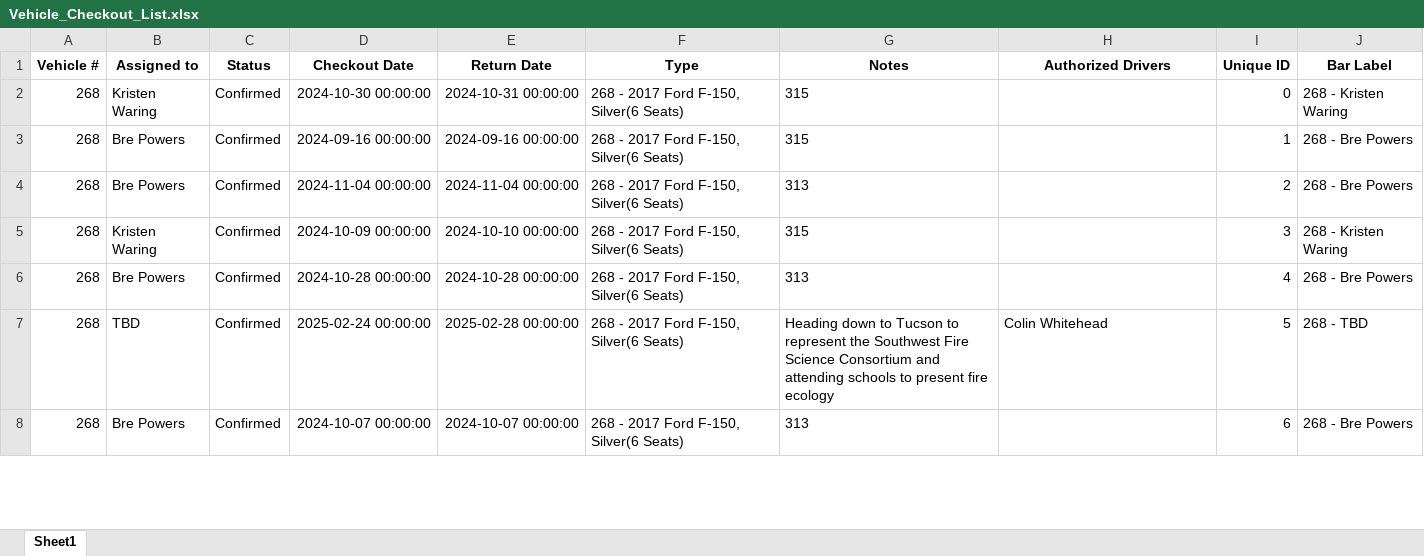
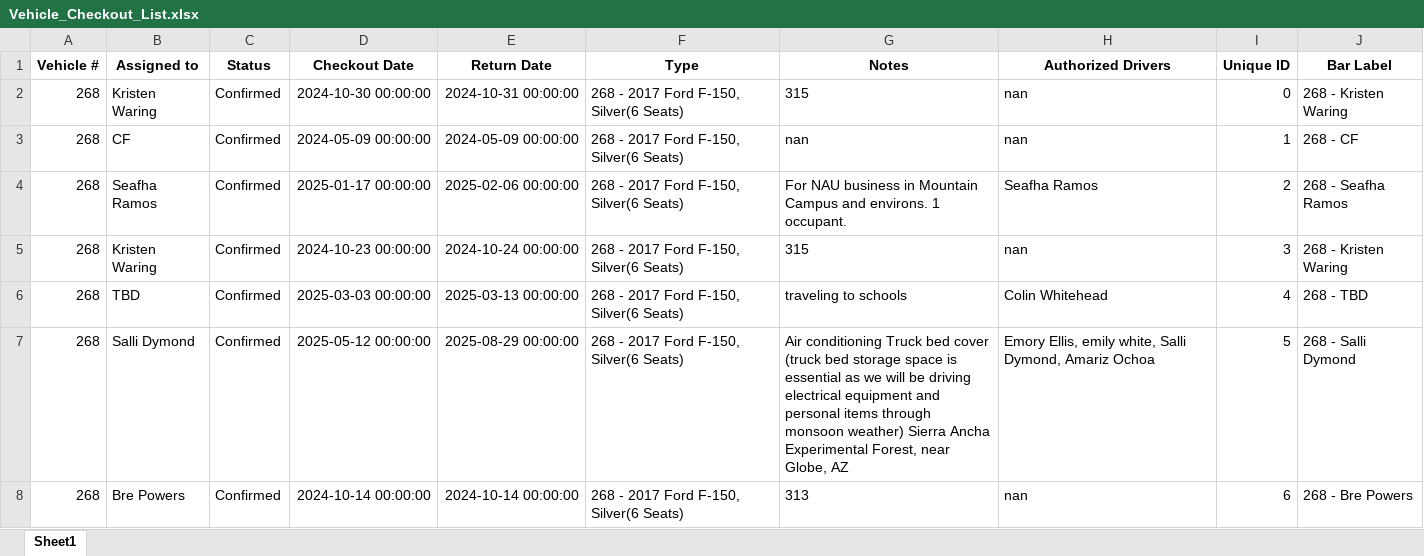
Before and after one commit to forestryvehicleadmin/Vehicle_Gantt, an Excel workbook: Vehicle_Checkout_List.xlsx, sheet Sheet1, drawn as a sheet; only a part is shown; values as stored, in another font and other column widths than the file's, no borders; the diff covers the shown part only; the diff names each change by its address in the sheet, - before the commit and + after, or states it on an @@ line.

Commit message:
Data update from Streamlit app by user at 2025-08-12 18:36:49

```diff
--- a/Vehicle_Checkout_List.xlsx (sheet Sheet1)
+++ b/Vehicle_Checkout_List.xlsx (sheet Sheet1)
-H2:H3 (Authorized Drivers): (empty)
+H2:H3 (Authorized Drivers): nan
-B3 (Assigned to): Bre Powers
+B3 (Assigned to): CF
-D3 (Checkout Date): 2024-09-16 00:00:00
+D3 (Checkout Date): 2024-05-09 00:00:00
-E3 (Return Date): 2024-09-16 00:00:00
+E3 (Return Date): 2024-05-09 00:00:00
-G3 (Notes): 315
+G3 (Notes): nan
-J3 (Bar Label): 268 - Bre Powers
+J3 (Bar Label): 268 - CF
-B4 (Assigned to): Bre Powers
+B4 (Assigned to): Seafha Ramos
-D4 (Checkout Date): 2024-11-04 00:00:00
+D4 (Checkout Date): 2025-01-17 00:00:00
-E4 (Return Date): 2024-11-04 00:00:00
+E4 (Return Date): 2025-02-06 00:00:00
-G4 (Notes): 313
+G4 (Notes): For NAU business in Mountain Campus and environs. 1 occupant.
-H4 (Authorized Drivers): (empty)
+H4 (Authorized Drivers): Seafha Ramos
-J4 (Bar Label): 268 - Bre Powers
+J4 (Bar Label): 268 - Seafha Ramos
-D5 (Checkout Date): 2024-10-09 00:00:00
+D5 (Checkout Date): 2024-10-23 00:00:00
-E5 (Return Date): 2024-10-10 00:00:00
+E5 (Return Date): 2024-10-24 00:00:00
-H5 (Authorized Drivers): (empty)
+H5 (Authorized Drivers): nan
-B6 (Assigned to): Bre Powers
+B6 (Assigned to): TBD
-D6 (Checkout Date): 2024-10-28 00:00:00
+D6 (Checkout Date): 2025-03-03 00:00:00
-E6 (Return Date): 2024-10-28 00:00:00
+E6 (Return Date): 2025-03-13 00:00:00
-G6 (Notes): 313
+G6 (Notes): traveling to schools
-H6 (Authorized Drivers): (empty)
+H6 (Authorized Drivers): Colin Whitehead
-J6 (Bar Label): 268 - Bre Powers
+J6 (Bar Label): 268 - TBD
-B7 (Assigned to): TBD
+B7 (Assigned to): Salli Dymond
-D7 (Checkout Date): 2025-02-24 00:00:00
+D7 (Checkout Date): 2025-05-12 00:00:00
-E7 (Return Date): 2025-02-28 00:00:00
+E7 (Return Date): 2025-08-29 00:00:00
-G7 (Notes): Heading down to Tucson to represent the Southwest Fire Science Consortium and attending schools to present fire ecology
+G7 (Notes): Air conditioning Truck bed cover (truck bed storage space is essential as we will be driving electrical equipment and personal items through monsoon weather) Sierra Ancha Experimental Forest, near Globe, AZ
-H7 (Authorized Drivers): Colin Whitehead
+H7 (Authorized Drivers): Emory Ellis, emily white, Salli Dymond, Amariz Ochoa
-J7 (Bar Label): 268 - TBD
+J7 (Bar Label): 268 - Salli Dymond
-D8 (Checkout Date): 2024-10-07 00:00:00
+D8 (Checkout Date): 2024-10-14 00:00:00
-E8 (Return Date): 2024-10-07 00:00:00
+E8 (Return Date): 2024-10-14 00:00:00
-H8 (Authorized Drivers): (empty)
+H8 (Authorized Drivers): nan
```
Also changed, not shown: 5 added rows, 4 removed rows and 1050 edited cells elsewhere in this sheet.
